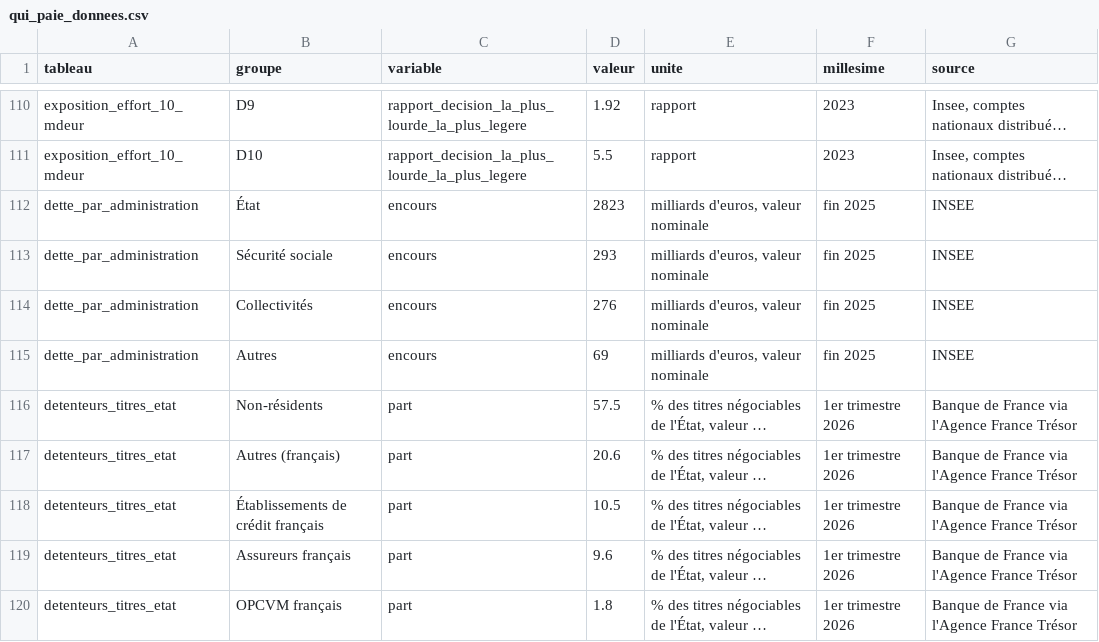
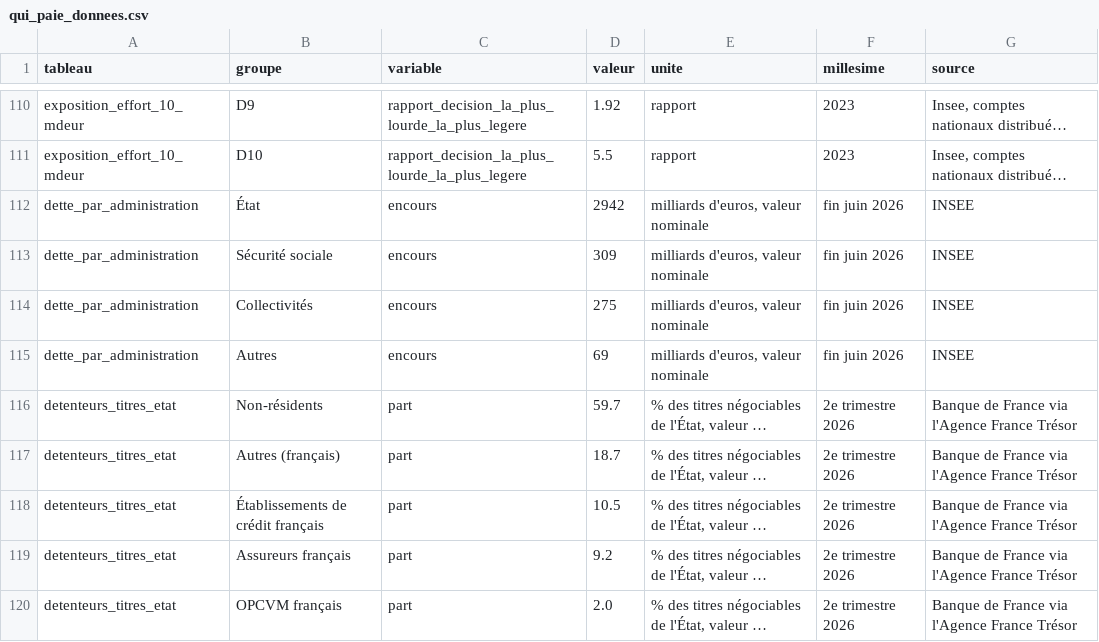
Before and after one commit to ProjectPulse-source/anthropie, a CSV file: static/qui_paie_donnees.csv, drawn as a sheet; only a part is shown, gaps mark what is left out; long unchanged cells end in …; the diff names each change by its address in the sheet, - before the commit and + after, or states it on an @@ line.

```diff
--- a/static/qui_paie_donnees.csv
+++ b/static/qui_paie_donnees.csv
-D112 (valeur): 2823
+D112 (valeur): 2942
-F112:F115 (millesime): fin 2025
+F112:F115 (millesime): fin juin 2026
-D113 (valeur): 293
+D113 (valeur): 309
-D114 (valeur): 276
+D114 (valeur): 275
-D116 (valeur): 57.5
+D116 (valeur): 59.7
-F116:F120 (millesime): 1er trimestre 2026
+F116:F120 (millesime): 2e trimestre 2026
-D117 (valeur): 20.6
+D117 (valeur): 18.7
-D119 (valeur): 9.6
+D119 (valeur): 9.2
-D120 (valeur): 1.8
+D120 (valeur): 2.0
```
Also changed, not shown: 43 other files.
